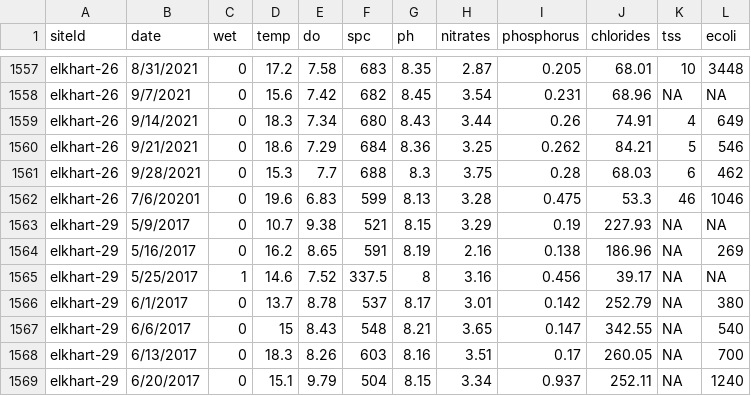
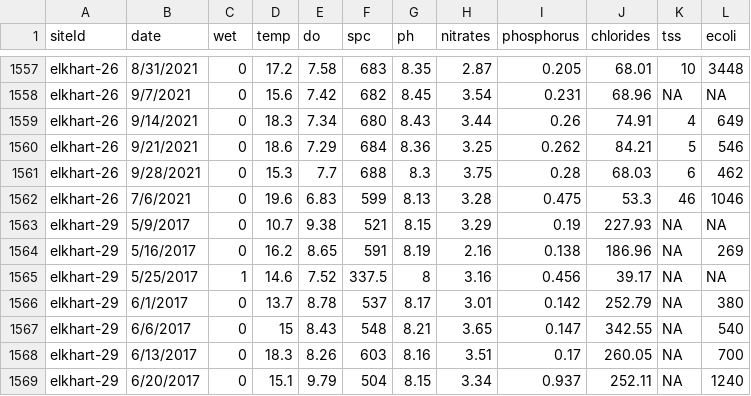
Before and after one commit to juozasg/SJRBC-web-map-data, a CSV file: datasets/elkhart.csv, drawn as a sheet; only a part is shown, gaps mark what is left out.

Commit message:
datetime typo in elkhart.csv

```diff
--- a/datasets/elkhart.csv
+++ b/datasets/elkhart.csv
@@ -1561,3 +1561,3 @@ elkhart-26,9/21/2021,0,18.6,7.29,684,8.36,3.25,0.262,84.21,5,546
 elkhart-26,9/28/2021,0,15.3,7.7,688,8.3,3.75,0.28,68.03,6,462
-elkhart-26,7/6/20201,0,19.6,6.83,599,8.13,3.28,0.475,53.3,46,1046
+elkhart-26,7/6/2021,0,19.6,6.83,599,8.13,3.28,0.475,53.3,46,1046
 elkhart-29,5/9/2017,0,10.7,9.38,521,8.15,3.29,0.19,227.93,NA,NA
```
